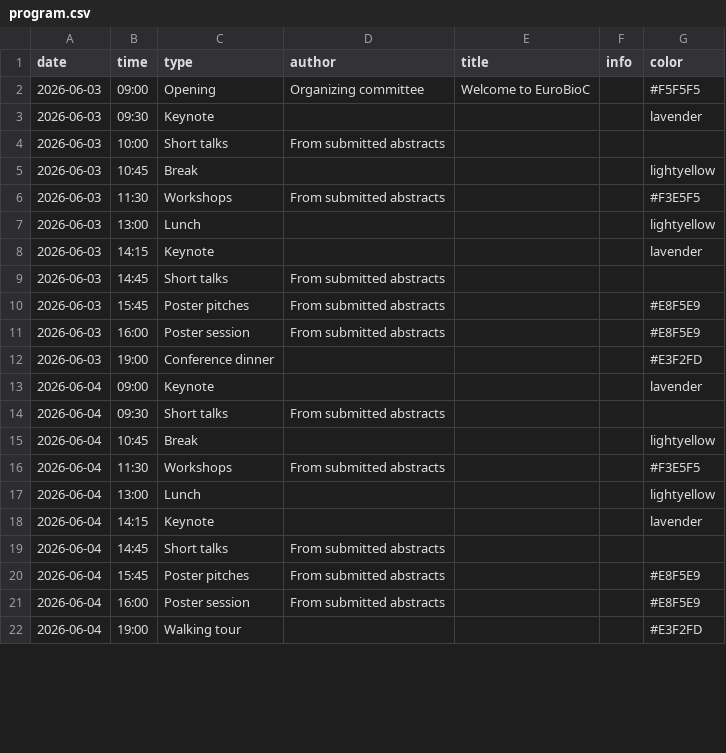
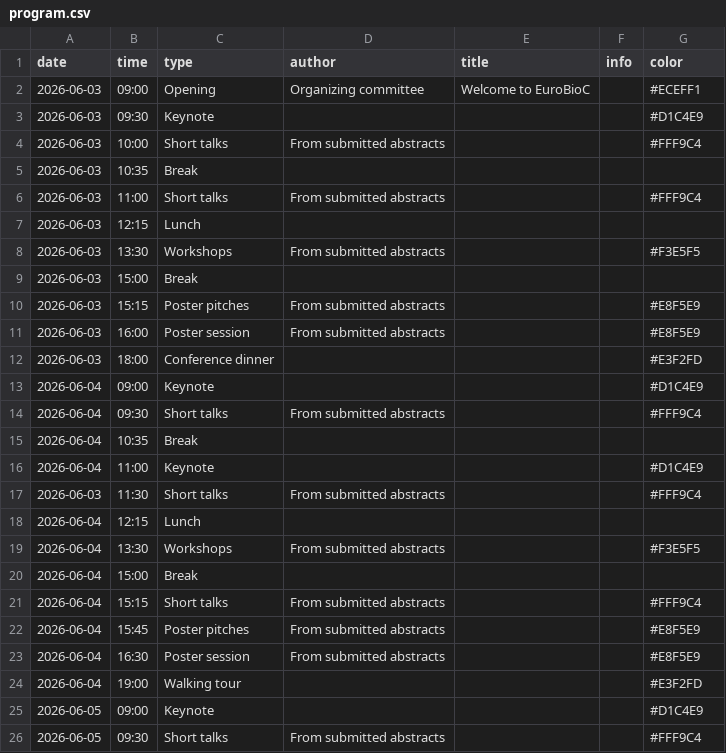
Before and after one commit to Bioconductor/EuroBioC2026, a CSV file: data/program.csv, drawn as a sheet; only a part is shown; the diff covers the shown part only.

Commit message:
Update program

```diff
--- a/data/program.csv
+++ b/data/program.csv
@@ -1,22 +1,26 @@
 date,time,type,author,title,info,color
-2026-06-03,09:00,Opening,Organizing committee,Welcome to EuroBioC,,#F5F5F5
-2026-06-03,09:30,Keynote,,,,lavender
-2026-06-03,10:00,Short talks,From submitted abstracts,,,
-2026-06-03,10:45,Break,,,,lightyellow
-2026-06-03,11:30,Workshops,From submitted abstracts,,,#F3E5F5
-2026-06-03,13:00,Lunch,,,,lightyellow
-2026-06-03,14:15,Keynote,,,,lavender
-2026-06-03,14:45,Short talks,From submitted abstracts,,,
-2026-06-03,15:45,Poster pitches,From submitted abstracts,,,#E8F5E9
+2026-06-03,09:00,Opening,Organizing committee,Welcome to EuroBioC,,#ECEFF1
+2026-06-03,09:30,Keynote,,,,#D1C4E9
+2026-06-03,10:00,Short talks,From submitted abstracts,,,#FFF9C4
+2026-06-03,10:35,Break,,,,
+2026-06-03,11:00,Short talks,From submitted abstracts,,,#FFF9C4
+2026-06-03,12:15,Lunch,,,,
+2026-06-03,13:30,Workshops,From submitted abstracts,,,#F3E5F5
+2026-06-03,15:00,Break,,,,
+2026-06-03,15:15,Poster pitches,From submitted abstracts,,,#E8F5E9
 2026-06-03,16:00,Poster session,From submitted abstracts,,,#E8F5E9
-2026-06-03,19:00,Conference dinner,,,,#E3F2FD
-2026-06-04,09:00,Keynote,,,,lavender
-2026-06-04,09:30,Short talks,From submitted abstracts,,,
-2026-06-04,10:45,Break,,,,lightyellow
-2026-06-04,11:30,Workshops,From submitted abstracts,,,#F3E5F5
-2026-06-04,13:00,Lunch,,,,lightyellow
-2026-06-04,14:15,Keynote,,,,lavender
-2026-06-04,14:45,Short talks,From submitted abstracts,,,
+2026-06-03,18:00,Conference dinner,,,,#E3F2FD
+2026-06-04,09:00,Keynote,,,,#D1C4E9
+2026-06-04,09:30,Short talks,From submitted abstracts,,,#FFF9C4
+2026-06-04,10:35,Break,,,,
+2026-06-04,11:00,Keynote,,,,#D1C4E9
+2026-06-03,11:30,Short talks,From submitted abstracts,,,#FFF9C4
+2026-06-04,12:15,Lunch,,,,
+2026-06-04,13:30,Workshops,From submitted abstracts,,,#F3E5F5
+2026-06-04,15:00,Break,,,,
+2026-06-04,15:15,Short talks,From submitted abstracts,,,#FFF9C4
 2026-06-04,15:45,Poster pitches,From submitted abstracts,,,#E8F5E9
-2026-06-04,16:00,Poster session,From submitted abstracts,,,#E8F5E9
+2026-06-04,16:30,Poster session,From submitted abstracts,,,#E8F5E9
 2026-06-04,19:00,Walking tour,,,,#E3F2FD
+2026-06-05,09:00,Keynote,,,,#D1C4E9
+2026-06-05,09:30,Short talks,From submitted abstracts,,,#FFF9C4
```
Also changed, not shown: 2 added rows, 1 removed row and 5 edited cells elsewhere in this file.
